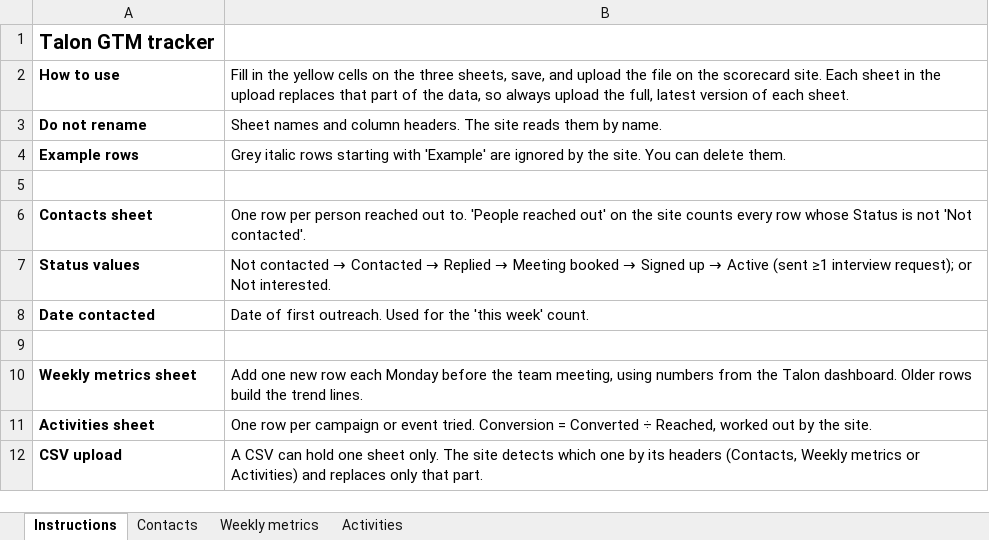
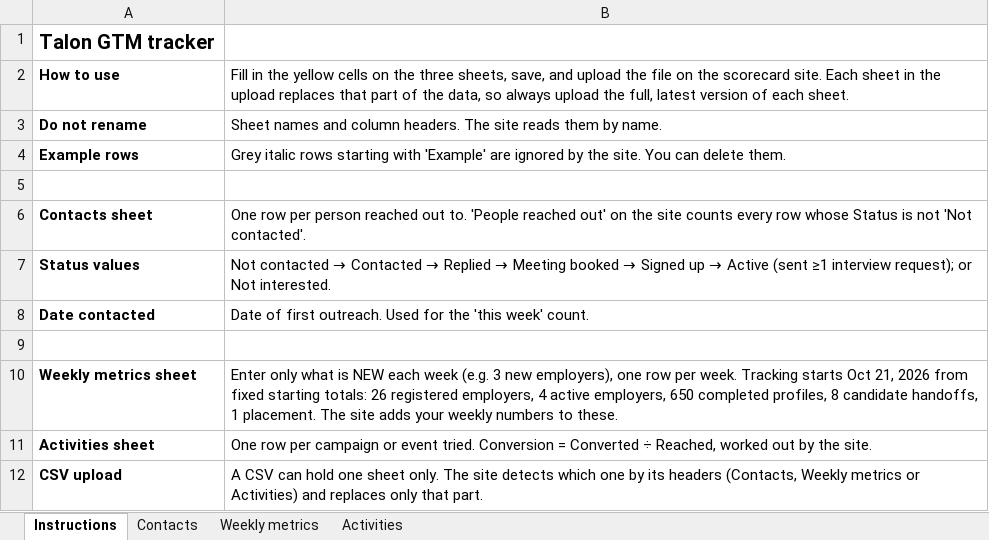
Before and after one commit to Karthicks1206/GTM_Tracker, an Excel workbook: talon-scorecard/public/Talon_GTM_Tracker_Template.xlsx, sheet Instructions, drawn as a sheet; values as stored, in another font and other column widths than the file's, no borders; the diff names each change by its address in the sheet, - before the commit and + after, or states it on an @@ line.

```diff
--- a/talon-scorecard/public/Talon_GTM_Tracker_Template.xlsx (sheet Instructions)
+++ b/talon-scorecard/public/Talon_GTM_Tracker_Template.xlsx (sheet Instructions)
-B10: Add one new row each Monday before the team meeting, using numbers from the Talon dashboard. Older rows build the trend lines.
+B10: Enter only what is NEW each week (e.g. 3 new employers), one row per week. Tracking starts Oct 21, 2026 from fixed starting totals: 26 registered employers, 4 active employers, 650 completed profiles, 8 candidate handoffs, 1 placement. The site adds your weekly numbers to these.
```
Also changed, not shown: sheet Weekly metrics, talon-scorecard/template/Talon_GTM_Tracker_Template.xlsx, 7 other files.
